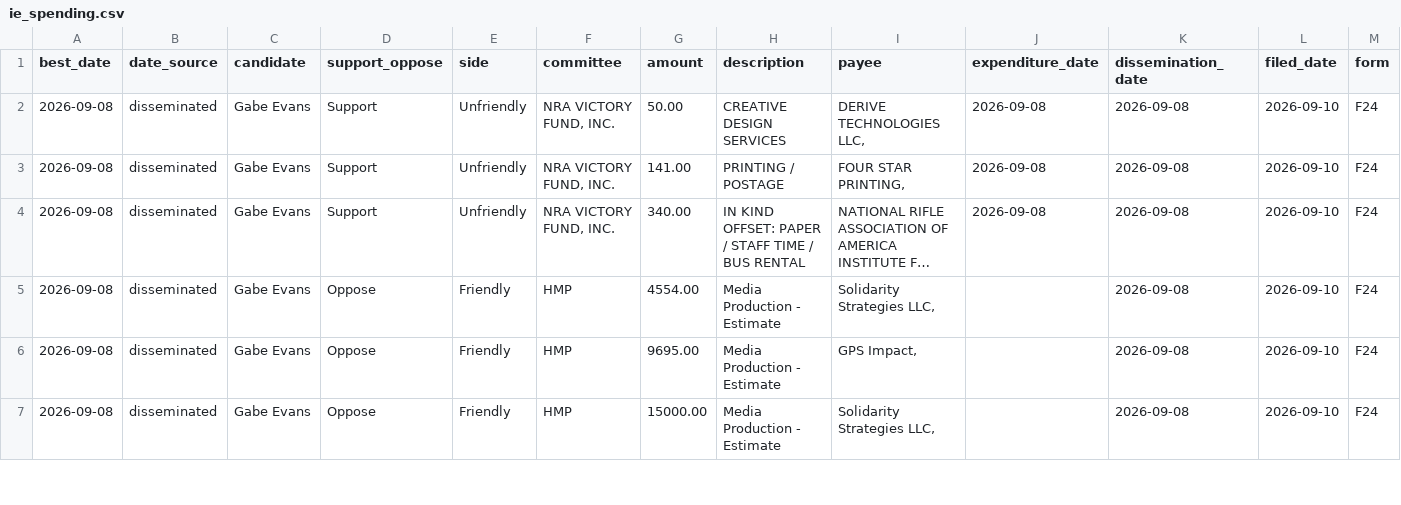
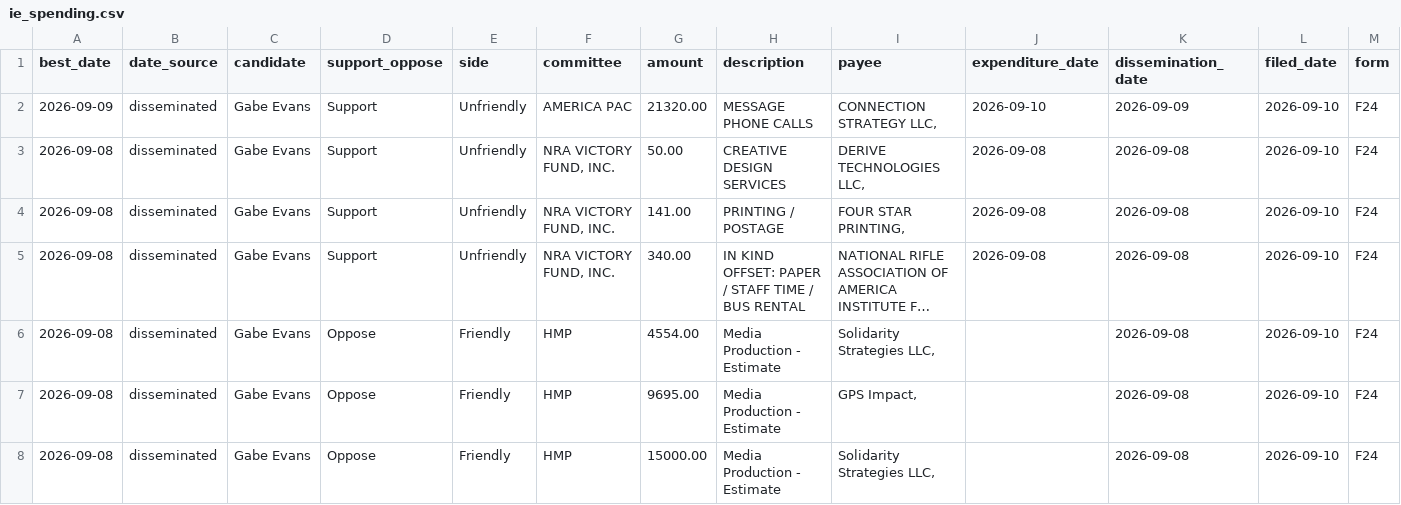
Before and after one commit to elliotgross-aidems/co8-ie-tracker, a CSV file: data/ie_spending.csv, drawn as a sheet; only a part is shown; long unchanged cells end in …; rows hold the shown columns only; the diff names each change by its address in the sheet, - before the commit and + after, or states it on an @@ line.

```diff
--- a/data/ie_spending.csv
+++ b/data/ie_spending.csv
+row 2: 2026-09-09 | disseminated | Gabe Evans | Support | Unfriendly | AMERICA PAC | 21320.00 | MESSAGE PHONE CALLS | CONNECTION STRATEGY LLC, | 2026-09-10 | 2026-09-09 | 2026-09-10 | F24
```
Also changed, not shown: 2 other files.
